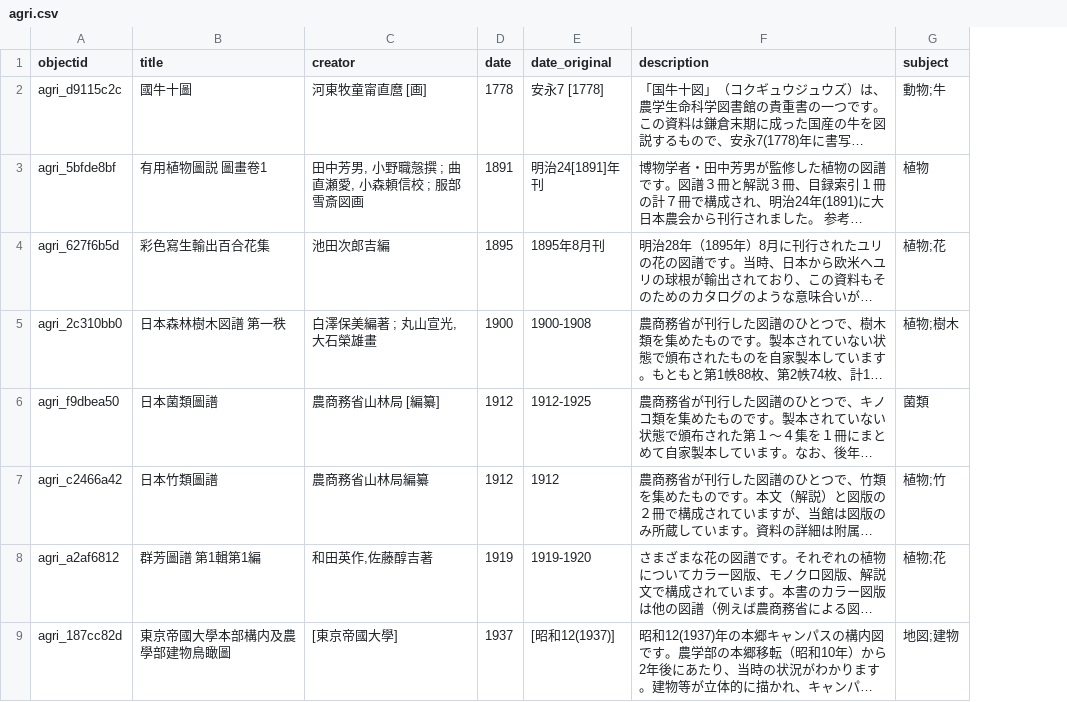
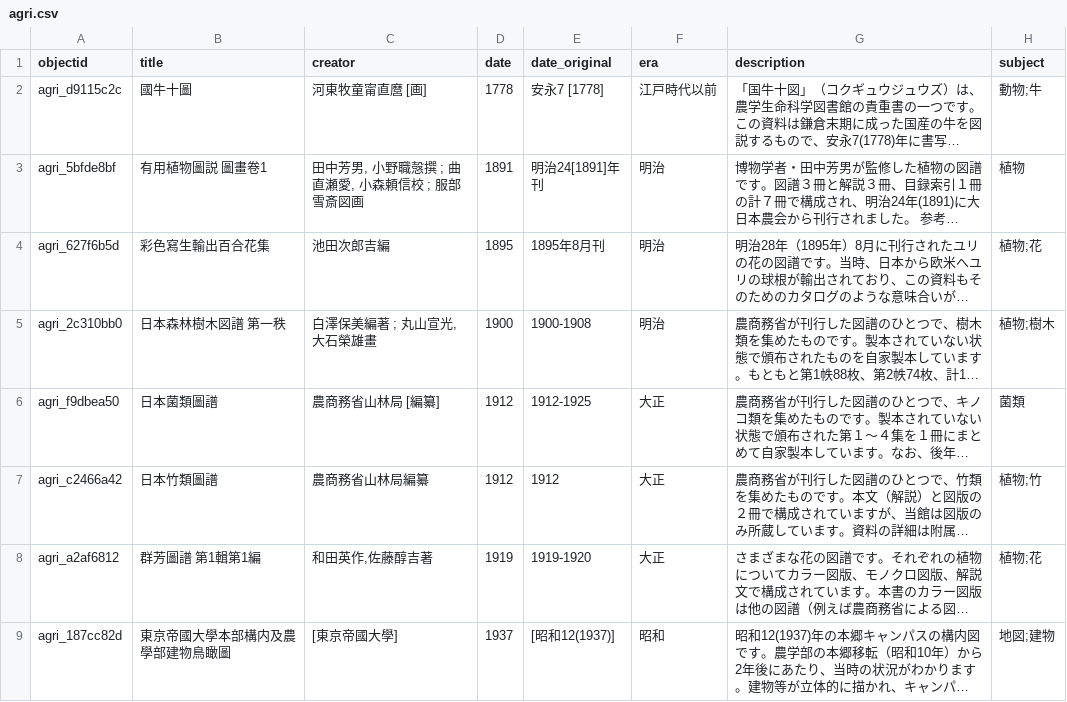
Before and after one commit to nakamura196/cb-howto-demo, a CSV file: _data/agri.csv, drawn as a sheet; only a part is shown; long unchanged cells end in …; the diff names each change by its address in the sheet, - before the commit and + after, or states it on an @@ line.

```diff
--- a/_data/agri.csv
+++ b/_data/agri.csv
+column F (era), rows 2-9: 江戸時代以前 | 明治 | 明治 | 明治 | 大正 | 大正 | 大正 | 昭和
```
Also changed, not shown: _data/config-metadata.csv, 6 other files.
